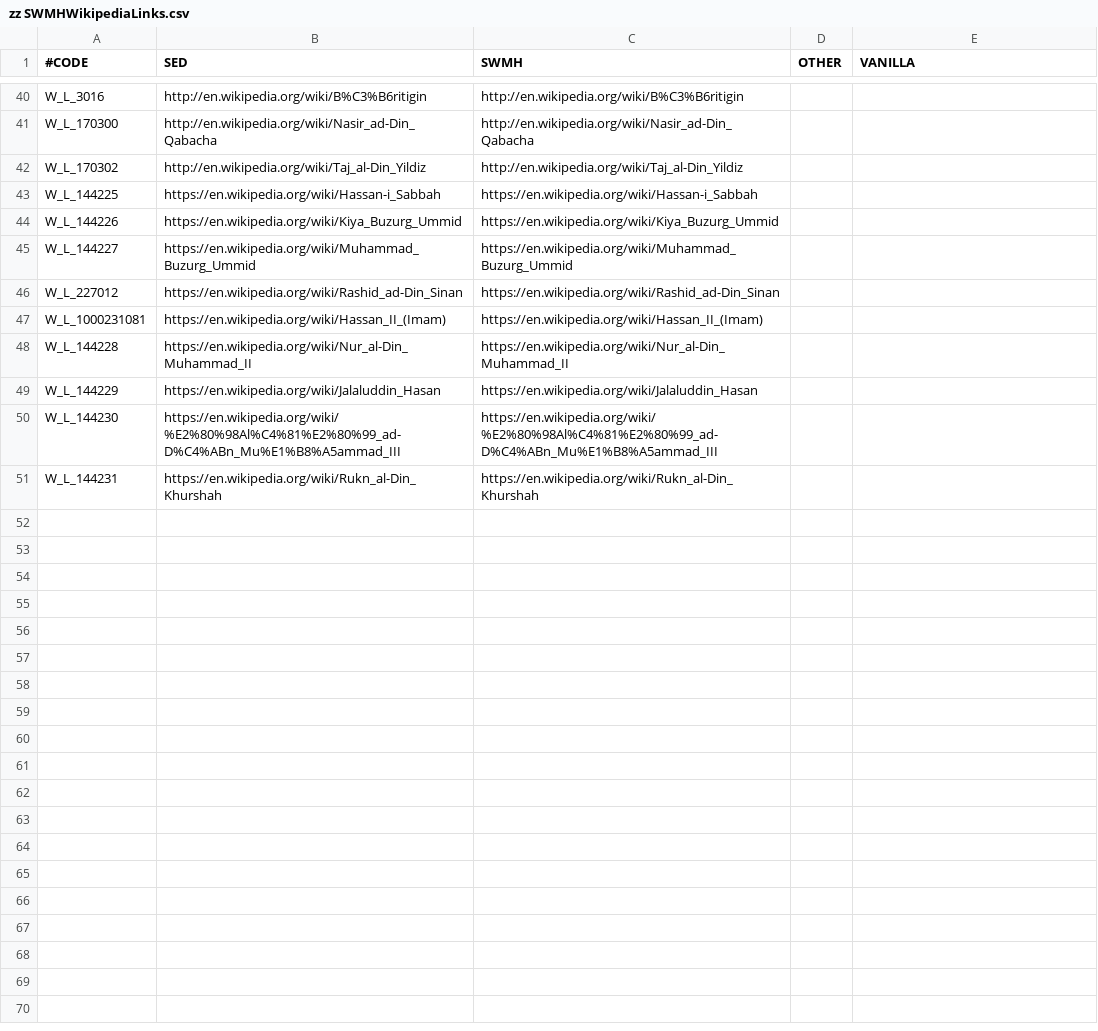
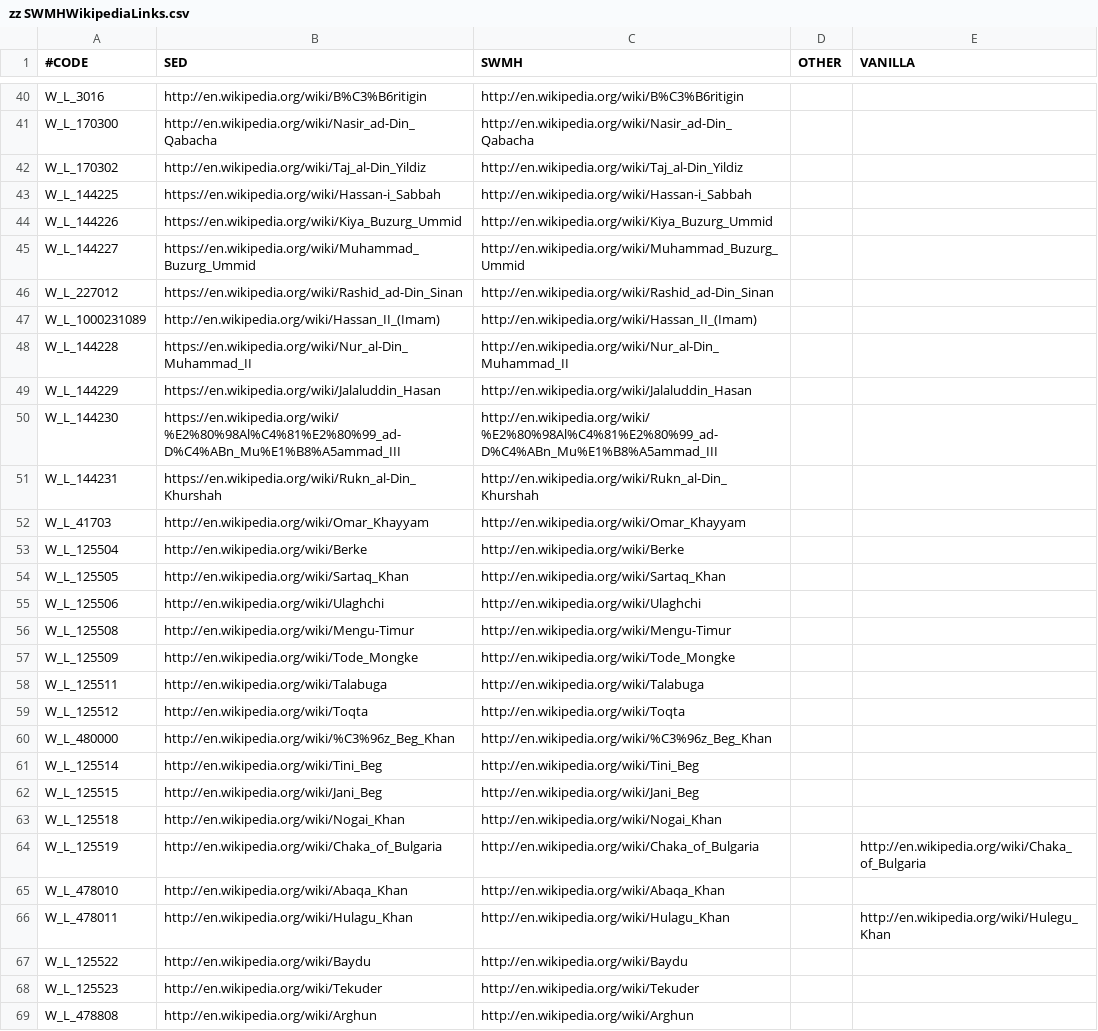
Before and after one commit to escalonn/sed2, a CSV file: templates/SED2/localisation/zz SWMHWikipediaLinks.csv, drawn as a sheet; only a part is shown, gaps mark what is left out; the diff covers the shown part only.

```diff
--- a/templates/SED2/localisation/zz SWMHWikipediaLinks.csv
+++ b/templates/SED2/localisation/zz SWMHWikipediaLinks.csv
@@ -42,10 +42,28 @@ W_L_170300    ;http://en.wikipedia.org/wiki/Nasir_ad-Din_Qabacha;http://en.wikip
 W_L_170302    ;http://en.wikipedia.org/wiki/Taj_al-Din_Yildiz;http://en.wikipedia.org/wiki/Taj_al-Din_Yildiz;;
-W_L_144225    ;https://en.wikipedia.org/wiki/Hassan-i_Sabbah;https://en.wikipedia.org/wiki/Hassan-i_Sabbah;;
-W_L_144226    ;https://en.wikipedia.org/wiki/Kiya_Buzurg_Ummid;https://en.wikipedia.org/wiki/Kiya_Buzurg_Ummid;;
-W_L_144227    ;https://en.wikipedia.org/wiki/Muhammad_Buzurg_Ummid;https://en.wikipedia.org/wiki/Muhammad_Buzurg_Ummid;;
-W_L_227012    ;https://en.wikipedia.org/wiki/Rashid_ad-Din_Sinan;https://en.wikipedia.org/wiki/Rashid_ad-Din_Sinan;;
-W_L_1000231081;https://en.wikipedia.org/wiki/Hassan_II_(Imam);https://en.wikipedia.org/wiki/Hassan_II_(Imam);;
-W_L_144228    ;https://en.wikipedia.org/wiki/Nur_al-Din_Muhammad_II;https://en.wikipedia.org/wiki/Nur_al-Din_Muhammad_II;;
-W_L_144229    ;https://en.wikipedia.org/wiki/Jalaluddin_Hasan;https://en.wikipedia.org/wiki/Jalaluddin_Hasan;;
-W_L_144230    ;https://en.wikipedia.org/wiki/%E2%80%98Al%C4%81%E2%80%99_ad-D%C4%ABn_Mu%E1%B8%A5ammad_III;https://en.wikipedia.org/wiki/%E2%80%98Al%C4%81%E2%80%99_ad-D%C4%ABn_Mu%E1%B8%A5ammad_III;;
-W_L_144231    ;https://en.wikipedia.org/wiki/Rukn_al-Din_Khurshah;https://en.wikipedia.org/wiki/Rukn_al-Din_Khurshah;;
+W_L_144225    ;https://en.wikipedia.org/wiki/Hassan-i_Sabbah;http://en.wikipedia.org/wiki/Hassan-i_Sabbah;;
+W_L_144226    ;https://en.wikipedia.org/wiki/Kiya_Buzurg_Ummid;http://en.wikipedia.org/wiki/Kiya_Buzurg_Ummid;;
+W_L_144227    ;https://en.wikipedia.org/wiki/Muhammad_Buzurg_Ummid;http://en.wikipedia.org/wiki/Muhammad_Buzurg_Ummid;;
+W_L_227012    ;https://en.wikipedia.org/wiki/Rashid_ad-Din_Sinan;http://en.wikipedia.org/wiki/Rashid_ad-Din_Sinan;;
+W_L_1000231089;http://en.wikipedia.org/wiki/Hassan_II_(Imam);http://en.wikipedia.org/wiki/Hassan_II_(Imam);;
+W_L_144228    ;https://en.wikipedia.org/wiki/Nur_al-Din_Muhammad_II;http://en.wikipedia.org/wiki/Nur_al-Din_Muhammad_II;;
+W_L_144229    ;https://en.wikipedia.org/wiki/Jalaluddin_Hasan;http://en.wikipedia.org/wiki/Jalaluddin_Hasan;;
+W_L_144230    ;https://en.wikipedia.org/wiki/%E2%80%98Al%C4%81%E2%80%99_ad-D%C4%ABn_Mu%E1%B8%A5ammad_III;http://en.wikipedia.org/wiki/%E2%80%98Al%C4%81%E2%80%99_ad-D%C4%ABn_Mu%E1%B8%A5ammad_III;;
+W_L_144231    ;https://en.wikipedia.org/wiki/Rukn_al-Din_Khurshah;http://en.wikipedia.org/wiki/Rukn_al-Din_Khurshah;;
+W_L_41703     ;http://en.wikipedia.org/wiki/Omar_Khayyam;http://en.wikipedia.org/wiki/Omar_Khayyam;;
+W_L_125504    ;http://en.wikipedia.org/wiki/Berke;http://en.wikipedia.org/wiki/Berke;;
+W_L_125505    ;http://en.wikipedia.org/wiki/Sartaq_Khan;http://en.wikipedia.org/wiki/Sartaq_Khan;;
+W_L_125506    ;http://en.wikipedia.org/wiki/Ulaghchi;http://en.wikipedia.org/wiki/Ulaghchi;;
+W_L_125508    ;http://en.wikipedia.org/wiki/Mengu-Timur;http://en.wikipedia.org/wiki/Mengu-Timur;;
+W_L_125509    ;http://en.wikipedia.org/wiki/Tode_Mongke;http://en.wikipedia.org/wiki/Tode_Mongke;;
+W_L_125511    ;http://en.wikipedia.org/wiki/Talabuga;http://en.wikipedia.org/wiki/Talabuga;;
+W_L_125512    ;http://en.wikipedia.org/wiki/Toqta;http://en.wikipedia.org/wiki/Toqta;;
+W_L_480000    ;http://en.wikipedia.org/wiki/%C3%96z_Beg_Khan;http://en.wikipedia.org/wiki/%C3%96z_Beg_Khan;;
+W_L_125514    ;http://en.wikipedia.org/wiki/Tini_Beg;http://en.wikipedia.org/wiki/Tini_Beg;;
+W_L_125515    ;http://en.wikipedia.org/wiki/Jani_Beg;http://en.wikipedia.org/wiki/Jani_Beg;;
+W_L_125518    ;http://en.wikipedia.org/wiki/Nogai_Khan;http://en.wikipedia.org/wiki/Nogai_Khan;;
+W_L_125519    ;http://en.wikipedia.org/wiki/Chaka_of_Bulgaria;http://en.wikipedia.org/wiki/Chaka_of_Bulgaria;;http://en.wikipedia.org/wiki/Chaka_of_Bulgaria
+W_L_478010    ;http://en.wikipedia.org/wiki/Abaqa_Khan;http://en.wikipedia.org/wiki/Abaqa_Khan;;
+W_L_478011    ;http://en.wikipedia.org/wiki/Hulagu_Khan;http://en.wikipedia.org/wiki/Hulagu_Khan;;http://en.wikipedia.org/wiki/Hulegu_Khan
+W_L_125522    ;http://en.wikipedia.org/wiki/Baydu;http://en.wikipedia.org/wiki/Baydu;;
+W_L_125523    ;http://en.wikipedia.org/wiki/Tekuder;http://en.wikipedia.org/wiki/Tekuder;;
+W_L_478808    ;http://en.wikipedia.org/wiki/Arghun;http://en.wikipedia.org/wiki/Arghun;;
```
Also changed, not shown: 12 added rows elsewhere in this file, build/SED2/localisation/zz SWMHWikipediaLinks.csv, 2 other files.
